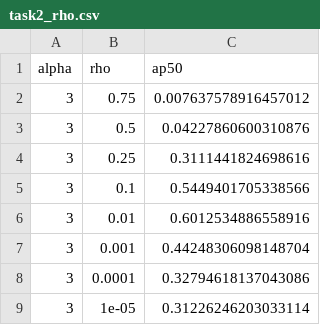
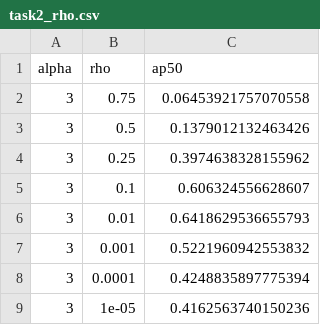
Before and after one commit to mcv-m6-video/mcv-c6-2026-team2, a CSV file: Week1/task2/results/task2_rho.csv, drawn as a sheet.

Commit message:
Ensure Task 2 works correctly and save final grid search CSV results

```diff
--- a/Week1/task2/results/task2_rho.csv
+++ b/Week1/task2/results/task2_rho.csv
@@ -1,9 +1,9 @@
 alpha,rho,ap50
-3,0.75,0.007637578916457012
-3,0.5,0.04227860600310876
-3,0.25,0.3111441824698616
-3,0.1,0.5449401705338566
-3,0.01,0.6012534886558916
-3,0.001,0.44248306098148704
-3,0.0001,0.32794618137043086
-3,1e-05,0.31226246203033114
+3,0.75,0.06453921757070558
+3,0.5,0.1379012132463426
+3,0.25,0.3974638328155962
+3,0.1,0.606324556628607
+3,0.01,0.6418629536655793
+3,0.001,0.5221960942553832
+3,0.0001,0.4248835897775394
+3,1e-05,0.4162563740150236
```
Also changed, not shown: Week1/task2/results/task2_alpha.csv, 1 other file.
